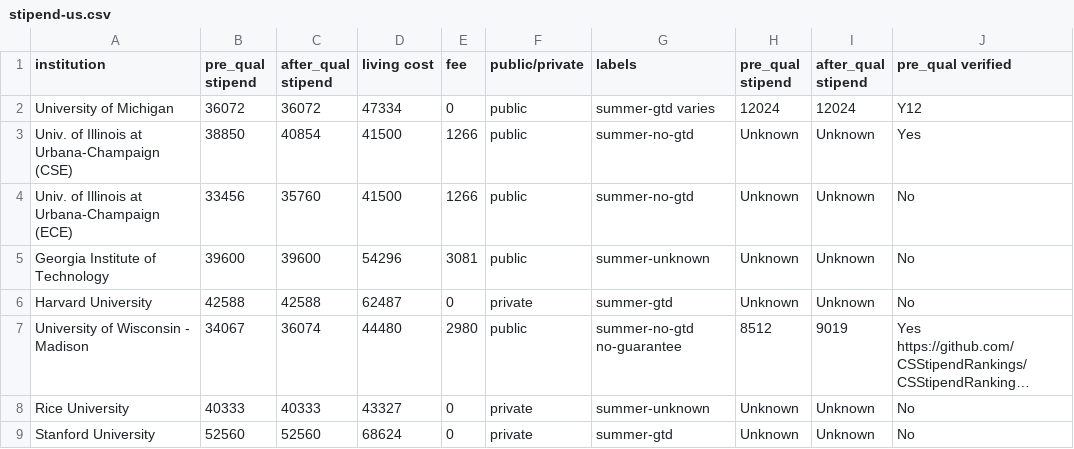
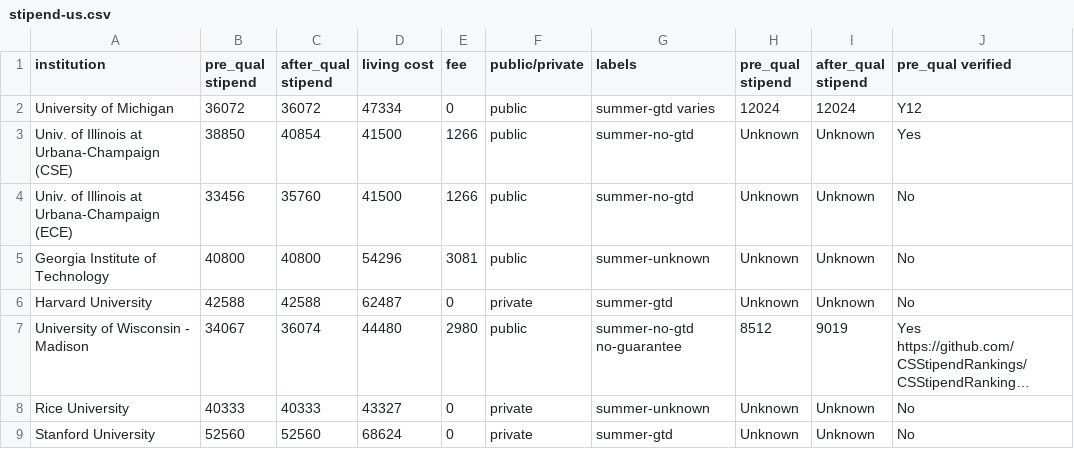
Before and after one commit to CSStipendRankings/CSStipendRankings, a CSV file: stipend-us.csv, drawn as a sheet; only a part is shown; long unchanged cells end in …; the diff names each change by its address in the sheet, - before the commit and + after, or states it on an @@ line.

Commit message:
Georgia Tech stipend update

```diff
--- a/stipend-us.csv
+++ b/stipend-us.csv
-B5 (pre_qual stipend): 39600
+B5 (pre_qual stipend): 40800
-C5 (after_qual stipend): 39600
+C5 (after_qual stipend): 40800
```
